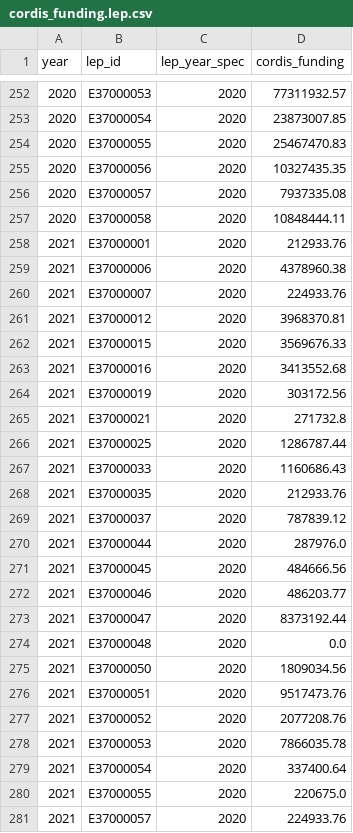
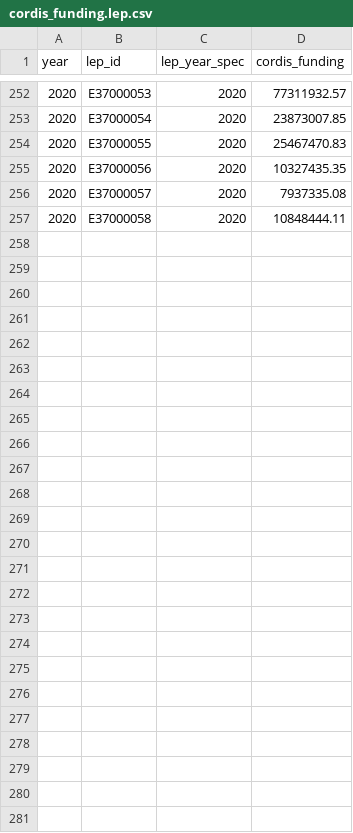
Before and after one commit to nestauk/beis-indicators, a CSV file: ds/data/processed/cordis/cordis_funding.lep.csv, drawn as a sheet; only a part is shown, gaps mark what is left out.

```diff
--- a/ds/data/processed/cordis/cordis_funding.lep.csv
+++ b/ds/data/processed/cordis/cordis_funding.lep.csv
@@ -257,25 +257 @@ year,lep_id,lep_year_spec,cordis_funding
 2020,E37000058,2020,10848444.11
-2021,E37000001,2020,212933.76
-2021,E37000006,2020,4378960.38
-2021,E37000007,2020,224933.76
-2021,E37000012,2020,3968370.81
-2021,E37000015,2020,3569676.33
-2021,E37000016,2020,3413552.68
-2021,E37000019,2020,303172.56
-2021,E37000021,2020,271732.8
-2021,E37000025,2020,1286787.44
-2021,E37000033,2020,1160686.43
-2021,E37000035,2020,212933.76
-2021,E37000037,2020,787839.12
-2021,E37000044,2020,287976.0
-2021,E37000045,2020,484666.56
-2021,E37000046,2020,486203.77
-2021,E37000047,2020,8373192.44
-2021,E37000048,2020,0.0
-2021,E37000050,2020,1809034.56
-2021,E37000051,2020,9517473.76
-2021,E37000052,2020,2077208.76
-2021,E37000053,2020,7866035.78
-2021,E37000054,2020,337400.64
-2021,E37000055,2020,220675.0
-2021,E37000057,2020,224933.76
```
Also changed, not shown: ds/data/processed/cordis/cordis_funding.nuts2.csv, ds/data/processed/cordis/cordis_funding.nuts3.csv.
